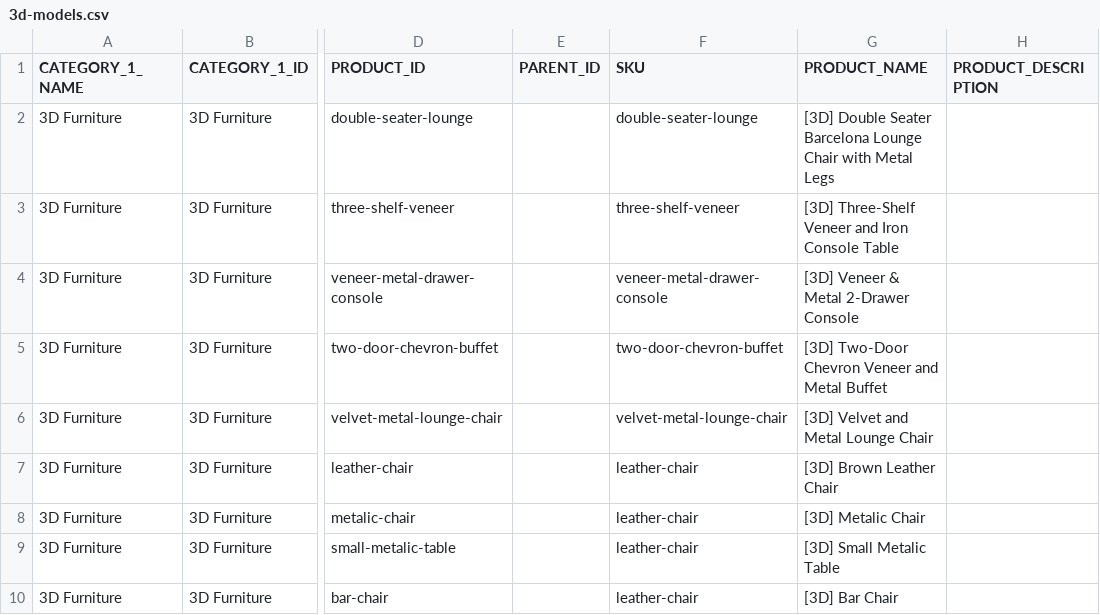
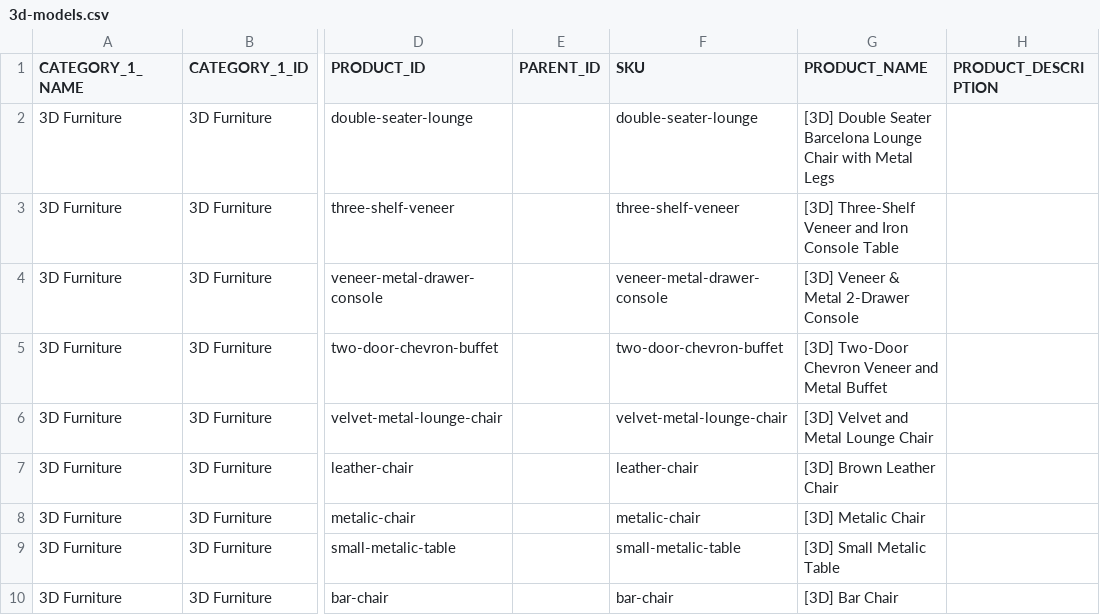
Before and after one commit to seb-sap/upscale-seb-demo, a CSV file: 3d-models.csv, drawn as a sheet; only a part is shown, gaps mark what is left out; the diff names each change by its address in the sheet, - before the commit and + after, or states it on an @@ line.

Commit message:
new models

```diff
--- a/3d-models.csv
+++ b/3d-models.csv
-F8 (SKU): leather-chair
+F8 (SKU): metalic-chair
-F9 (SKU): leather-chair
+F9 (SKU): small-metalic-table
-F10 (SKU): leather-chair
+F10 (SKU): bar-chair
```
